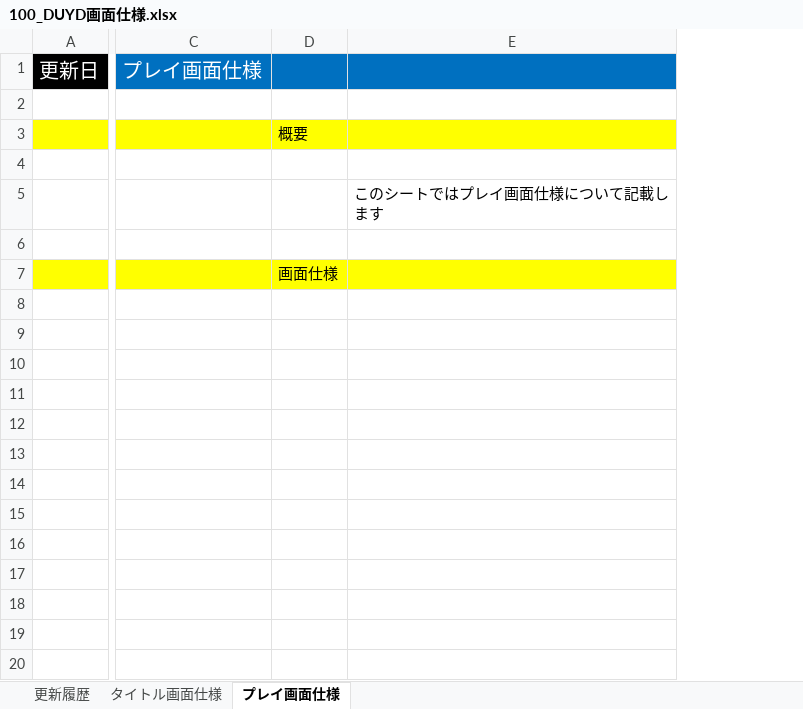
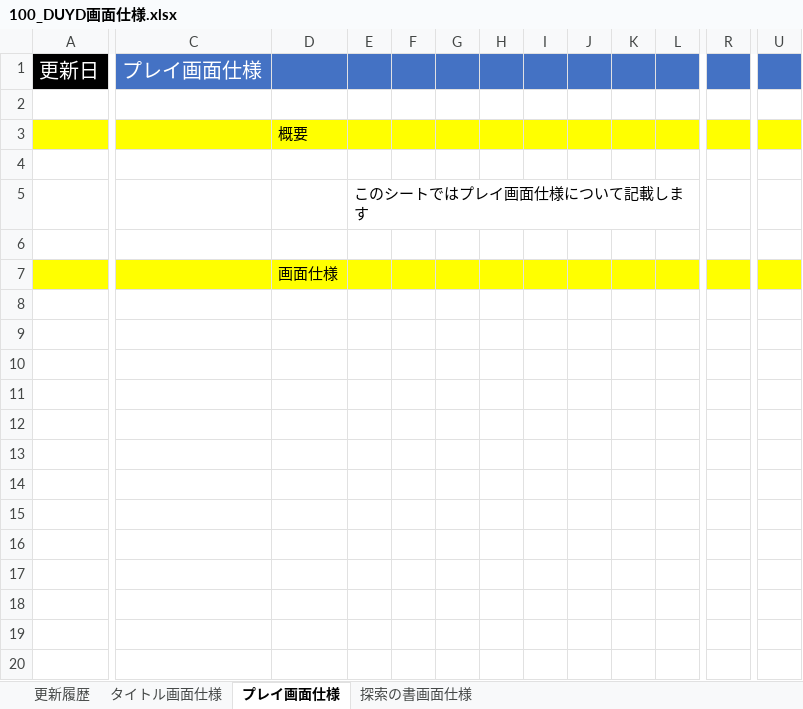
Before and after one commit to TY-110213/DUYD, an Excel workbook: Document/100_DUYD画面仕様.xlsx, sheet プレイ画面仕様, drawn as a sheet; only a part is shown, gaps mark what is left out; values as stored, in another font and other column widths than the file's, no borders; charts and pictures not drawn; removed rows and columns are numbered as before the commit, all else as after; rows hold the shown columns only; the diff covers the shown part only; the diff names each change by its address in the sheet, - before the commit and + after, or states it on an @@ line.

```diff
--- a/Document/100_DUYD画面仕様.xlsx (sheet プレイ画面仕様)
+++ b/Document/100_DUYD画面仕様.xlsx (sheet プレイ画面仕様)
+sheet tab: 探索の書画面仕様
-column E, row 5: このシートではプレイ画面仕様について記載します
+column E, row 5: このシートではプレイ画面仕様について記載します
+column F, empty
+column G, empty
+column H, empty
+column I, empty
+column J, empty
+column K, empty
+column L, empty
+column R, empty
+column U, empty
-C1:D1 fill: #0070C0
+C1:D1 fill: #4472C4
+row 8: (empty)
+row 9: (empty)
+row 10: (empty)
+row 11: (empty)
+row 12: (empty)
+row 13: (empty)
+row 14: (empty)
+row 15: (empty)
+row 16: (empty)
+row 17: (empty)
+row 18: (empty)
+row 19: (empty)
+row 20: (empty)
```
Also changed, not shown: 138 added rows and 7 added columns elsewhere in this sheet, sheet 更新履歴, charts or pictures, Document/000_DUYD全体仕様.xlsx.
